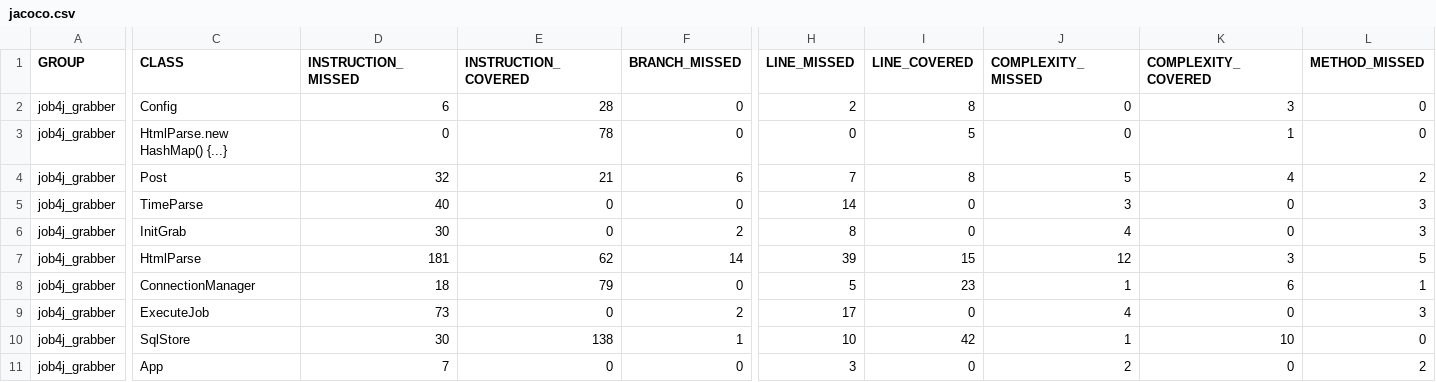
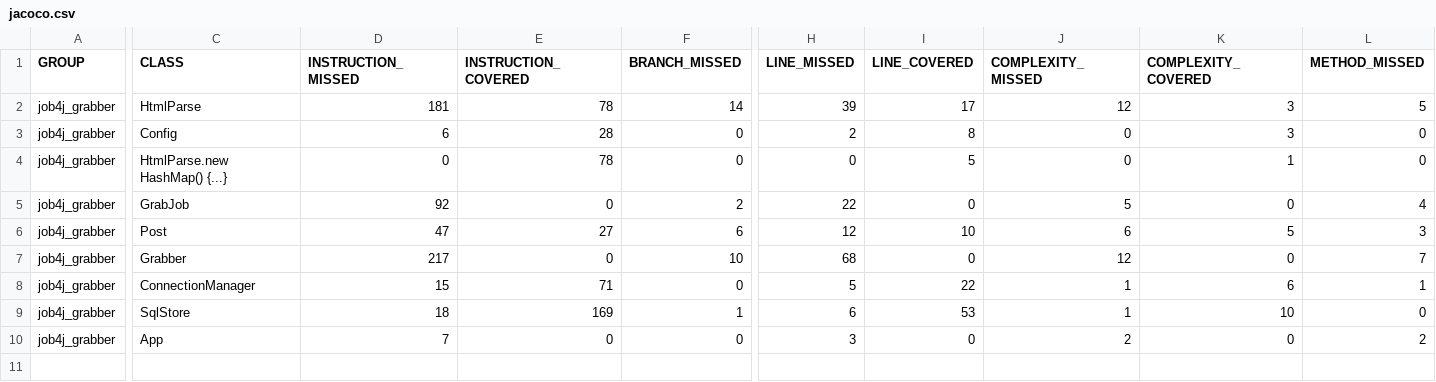
Before and after one commit to dmitriyermoshin19/job4j_grabber, a CSV file: target/site/jacoco/jacoco.csv, drawn as a sheet; only a part is shown, gaps mark what is left out; removed rows and columns are numbered as before the commit, all else as after; rows hold the shown columns only; the diff covers the shown part only; the diff names each change by its address in the sheet, - before the commit and + after, or states it on an @@ line.

```diff
--- a/target/site/jacoco/jacoco.csv
+++ b/target/site/jacoco/jacoco.csv
+row 2: job4j_grabber | HtmlParse | 181 | 78 | 14 | 39 | 17 | 12 | 3 | 5
+row 5: job4j_grabber | GrabJob | 92 | 0 | 2 | 22 | 0 | 5 | 0 | 4
-D6 (INSTRUCTION_MISSED): 32
+D6 (INSTRUCTION_MISSED): 47
-E6 (INSTRUCTION_COVERED): 21
+E6 (INSTRUCTION_COVERED): 27
-H6 (LINE_MISSED): 7
+H6 (LINE_MISSED): 12
-I6 (LINE_COVERED): 8
+I6 (LINE_COVERED): 10
-J6 (COMPLEXITY_MISSED): 5
+J6 (COMPLEXITY_MISSED): 6
-K6 (COMPLEXITY_COVERED): 4
+K6 (COMPLEXITY_COVERED): 5
-L6 (METHOD_MISSED): 2
+L6 (METHOD_MISSED): 3
-row 5: job4j_grabber | TimeParse | 40 | 0 | 0 | 14 | 0 | 3 | 0 | 3
-C7 (CLASS): InitGrab
+C7 (CLASS): Grabber
-D7 (INSTRUCTION_MISSED): 30
+D7 (INSTRUCTION_MISSED): 217
-F7 (BRANCH_MISSED): 2
+F7 (BRANCH_MISSED): 10
-H7 (LINE_MISSED): 8
+H7 (LINE_MISSED): 68
-J7 (COMPLEXITY_MISSED): 4
+J7 (COMPLEXITY_MISSED): 12
-L7 (METHOD_MISSED): 3
+L7 (METHOD_MISSED): 7
-row 7: job4j_grabber | HtmlParse | 181 | 62 | 14 | 39 | 15 | 12 | 3 | 5
-D8 (INSTRUCTION_MISSED): 18
+D8 (INSTRUCTION_MISSED): 15
-E8 (INSTRUCTION_COVERED): 79
+E8 (INSTRUCTION_COVERED): 71
-I8 (LINE_COVERED): 23
+I8 (LINE_COVERED): 22
-row 9: job4j_grabber | ExecuteJob | 73 | 0 | 2 | 17 | 0 | 4 | 0 | 3
-D9 (INSTRUCTION_MISSED): 30
+D9 (INSTRUCTION_MISSED): 18
-E9 (INSTRUCTION_COVERED): 138
+E9 (INSTRUCTION_COVERED): 169
-H9 (LINE_MISSED): 10
+H9 (LINE_MISSED): 6
-I9 (LINE_COVERED): 42
+I9 (LINE_COVERED): 53
```
Also changed, not shown: 1 edited cell elsewhere in this file, 19 other files.
